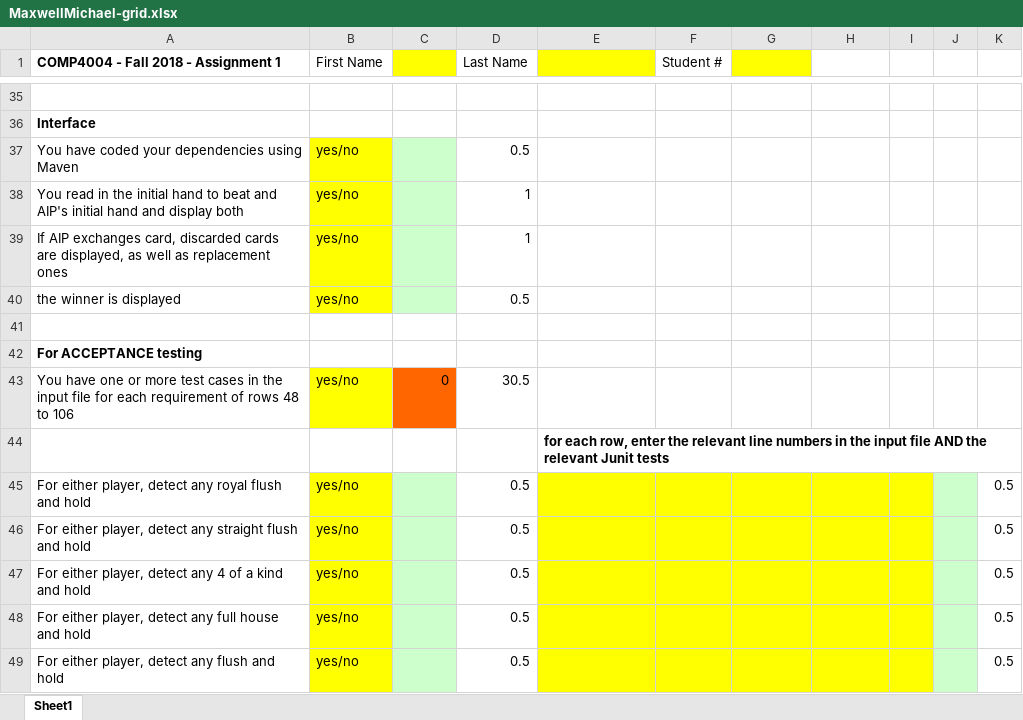
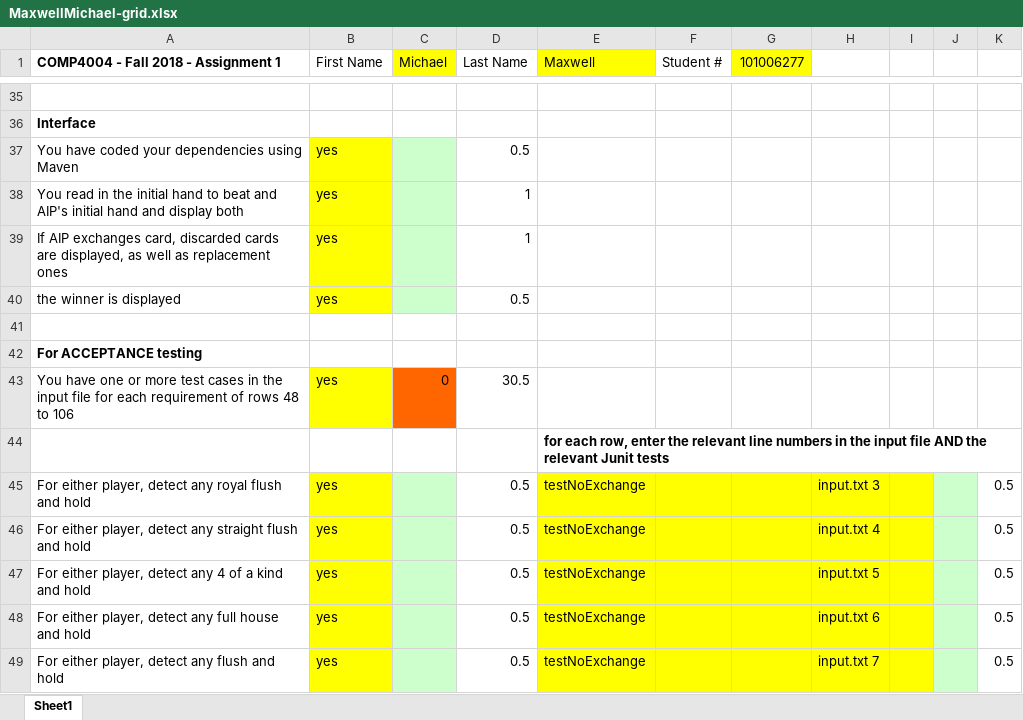
Before and after one commit to mic-max/poker, an Excel workbook: MaxwellMichael-grid.xlsx, sheet Sheet1, drawn as a sheet; only a part is shown, gaps mark what is left out; values as stored, in another font and other column widths than the file's, no borders; the diff covers the shown part only; the diff names each change by its address in the sheet, - before the commit and + after, or states it on an @@ line.

Commit message:
filled out grid, finished input.txt & ignore empty lines

```diff
--- a/MaxwellMichael-grid.xlsx (sheet Sheet1)
+++ b/MaxwellMichael-grid.xlsx (sheet Sheet1)
-C1: (empty)
+C1: Michael
-E1: (empty)
+E1: Maxwell
-G1: (empty)
+G1: 101006277
-B37:B40 (First Name): yes/no
+B37:B40 (First Name): yes
-B43 (First Name): yes/no
+B43 (First Name): yes
-B45:B49 (First Name): yes/no
+B45:B49 (First Name): yes
-E45:E49 (Maxwell): (empty)
+E45:E49 (Maxwell): testNoExchange
-H45: (empty)
+H45: input.txt 3
-H46: (empty)
+H46: input.txt 4
-H47: (empty)
+H47: input.txt 5
-H48: (empty)
+H48: input.txt 6
-H49: (empty)
+H49: input.txt 7
```
Also changed, not shown: 166 edited cells and cell formats elsewhere in this sheet, 2 other files.
